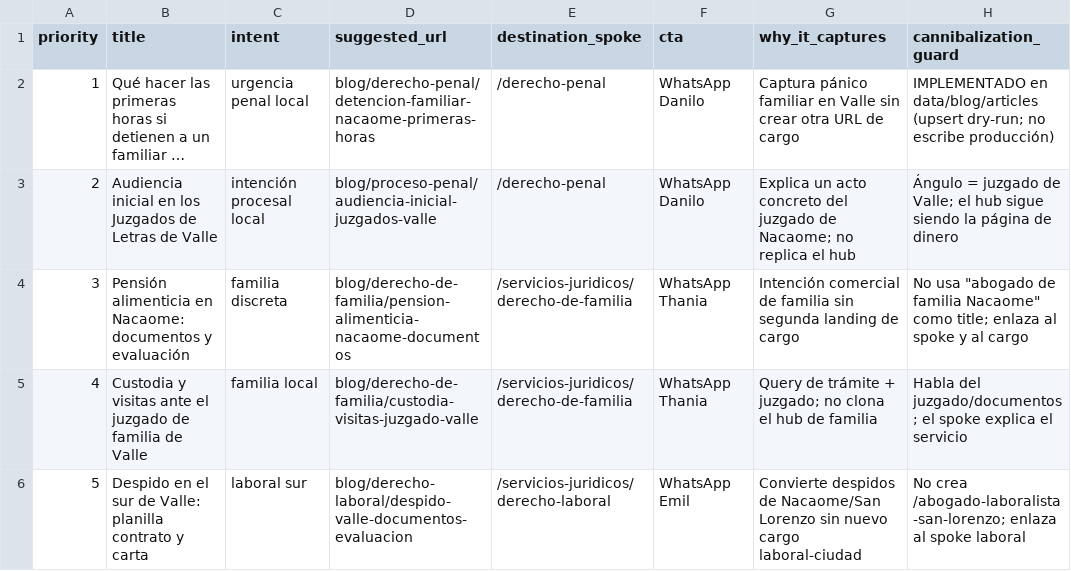
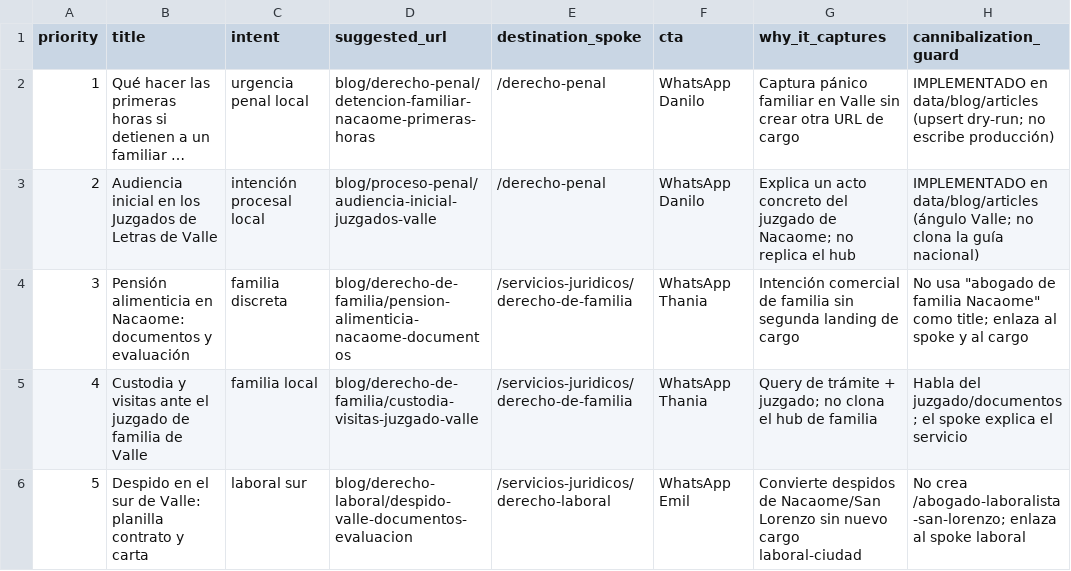
Before and after one commit to Fonsi44/Calculo-de-Penas, a CSV file: docs/seo/growth/sprint3-editorial-backlog.csv, drawn as a sheet; only a part is shown; long unchanged cells end in …; the diff names each change by its address in the sheet, - before the commit and + after, or states it on an @@ line.

```diff
--- a/docs/seo/growth/sprint3-editorial-backlog.csv
+++ b/docs/seo/growth/sprint3-editorial-backlog.csv
-H3 (cannibalization_guard): Ángulo = juzgado de Valle; el hub sigue siendo la página de dinero
+H3 (cannibalization_guard): IMPLEMENTADO en data/blog/articles (ángulo Valle; no clona la guía nacional)
```
Also changed, not shown: 8 other files.
